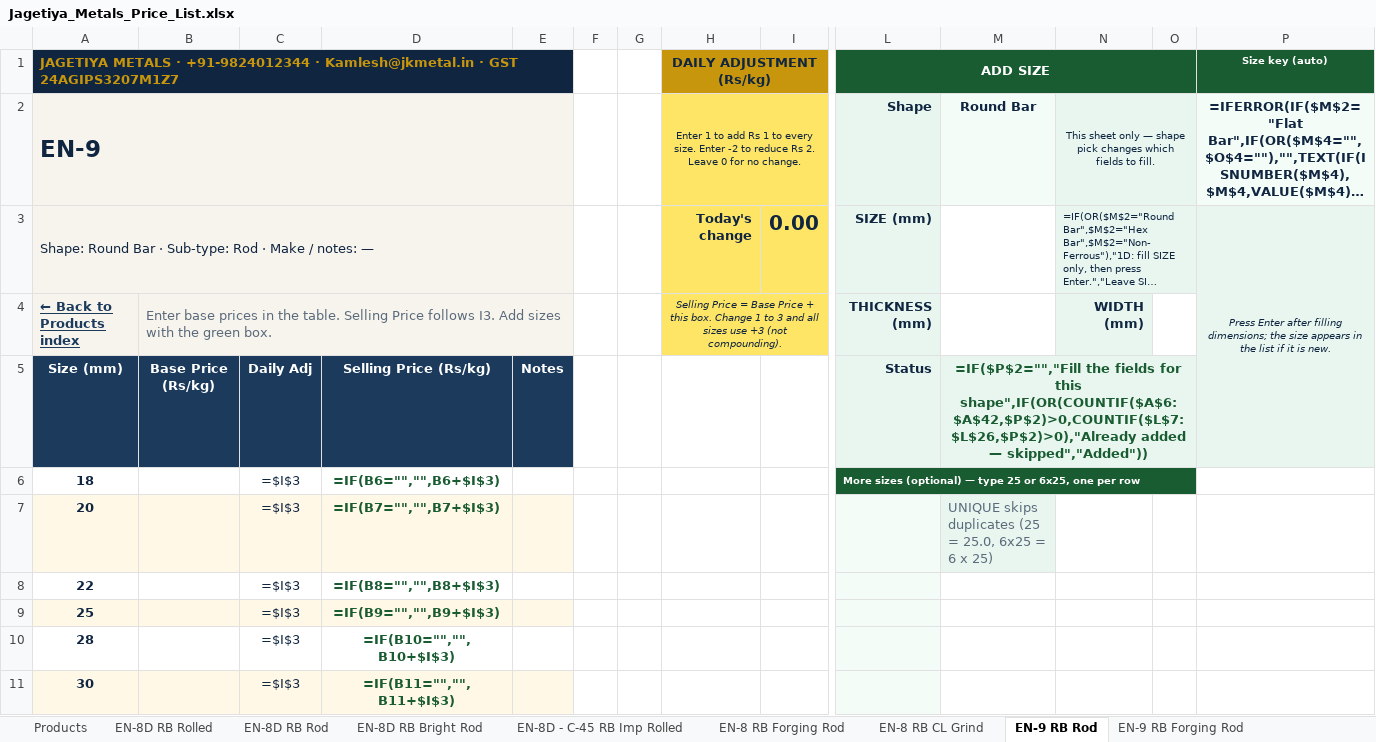
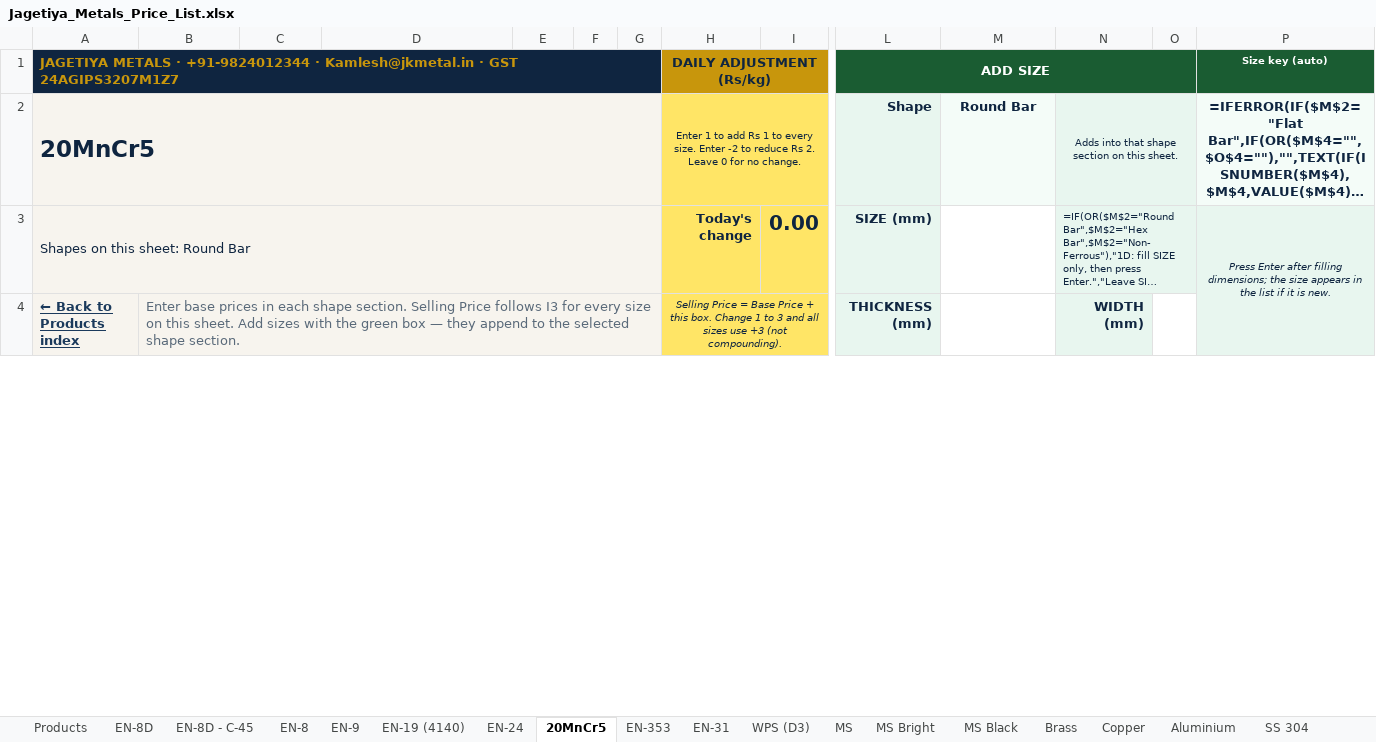
Before and after one commit to yashlp/yashlp, an Excel workbook: public/metals/Jagetiya_Metals_Price_List.xlsx, sheet 20MnCr5, drawn as a sheet; only a part is shown, gaps mark what is left out; long unchanged cells end in …; values as stored, in another font and other column widths than the file's, no borders; formulas without a stored value are shown as written; removed rows and columns are numbered as before the commit, all else as after; rows hold the shown columns only; the diff covers the shown part only; the diff names each change by its address in the sheet, - before the commit and + after, or states it on an @@ line.

```diff
--- a/public/metals/Jagetiya_Metals_Price_List.xlsx (sheet 20MnCr5)
+++ b/public/metals/Jagetiya_Metals_Price_List.xlsx (sheet 20MnCr5)
-sheet tab: EN-8D RB Rolled
+sheet tab: EN-8D
-sheet tab: EN-8D RB Rod
+sheet tab: EN-8D - C-45
-sheet tab: EN-8D RB Bright Rod
+sheet tab: EN-8
-sheet tab: EN-8D - C-45 RB Imp Rolled
+sheet tab: EN-9
-sheet tab: EN-8 RB Forging Rod
+sheet tab: EN-19 (4140)
-sheet tab: EN-8 RB CL Grind
+sheet tab: EN-24
-sheet tab: EN-9 RB Rod
+sheet tab: 20MnCr5
-sheet tab: EN-9 RB Forging Rod
+sheet tab: EN-353
-A1:E1 merged
+A1:G1 merged
-F1:G1 fill: none
+F1:G1 fill: #0F2540
-A2: EN-9
+A2: 20MnCr5
-A2:E2 merged
+A2:G2 merged
-F2:G4 fill: none
+F2:G4 fill: #F7F4EE
-N2: This sheet only — shape pick changes which fields to fill.
+N2: Adds into that shape section on this sheet.
-A3: Shape: Round Bar · Sub-type: Rod · Make / notes: —
+A3: Shapes on this sheet: Round Bar
-A3:E3 merged
+A3:G3 merged
-B4: …prices in the table. Selling Price follows I3. Add sizes with the green box.
+B4: …prices in each shape section. Selling Price follows I3 for every size on this sheet. Add sizes with the green box — they append to the selected shape section.
-B4:E4 merged
+B4:G4 merged
-row 5: Size (mm) | Base Price (Rs/kg) | Daily Adj | Selling Price (Rs/kg) | Notes |  |  |  |  | Status | =IF($P$2="","Fill the fields for this shape",IF(OR(COUNTIF($A$6:$A$42,$P$2)>0,COUNTIF($L$7:$L$26,$P$2)>0),"Already added — skipped","Added"))
-row 6: 18 |  | =$I$3 | =IF(B6="","",B6+$I$3) |  |  |  |  |  | More sizes (optional) — type 25 or 6x25, one per row
-row 7: 20 |  | =$I$3 | =IF(B7="","",B7+$I$3) |  |  |  |  |  |  | UNIQUE skips duplicates (25 = 25.0, 6x25 = 6 x 25)
-row 8: 22 |  | =$I$3 | =IF(B8="","",B8+$I$3)
-row 9: 25 |  | =$I$3 | =IF(B9="","",B9+$I$3)
-row 10: 28 |  | =$I$3 | =IF(B10="","",B10+$I$3)
-row 11: 30 |  | =$I$3 | =IF(B11="","",B11+$I$3)
```
Also changed, not shown: 84 added rows and 51 removed rows elsewhere in this sheet, sheet WPS (D3), sheet MS Bright, sheet EN-8, sheet MS, sheet EN-31, sheet SS 17-4-PH, 21 more sheets, other sheet tabs, 3 other files.
